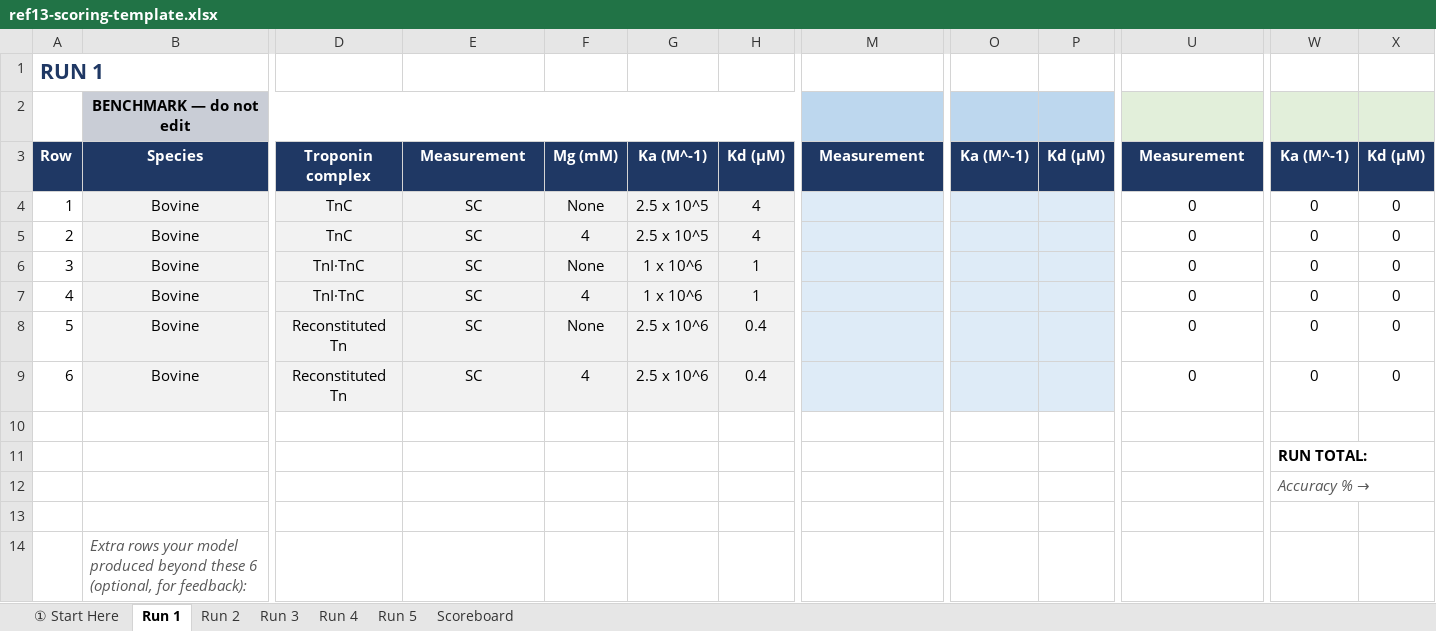
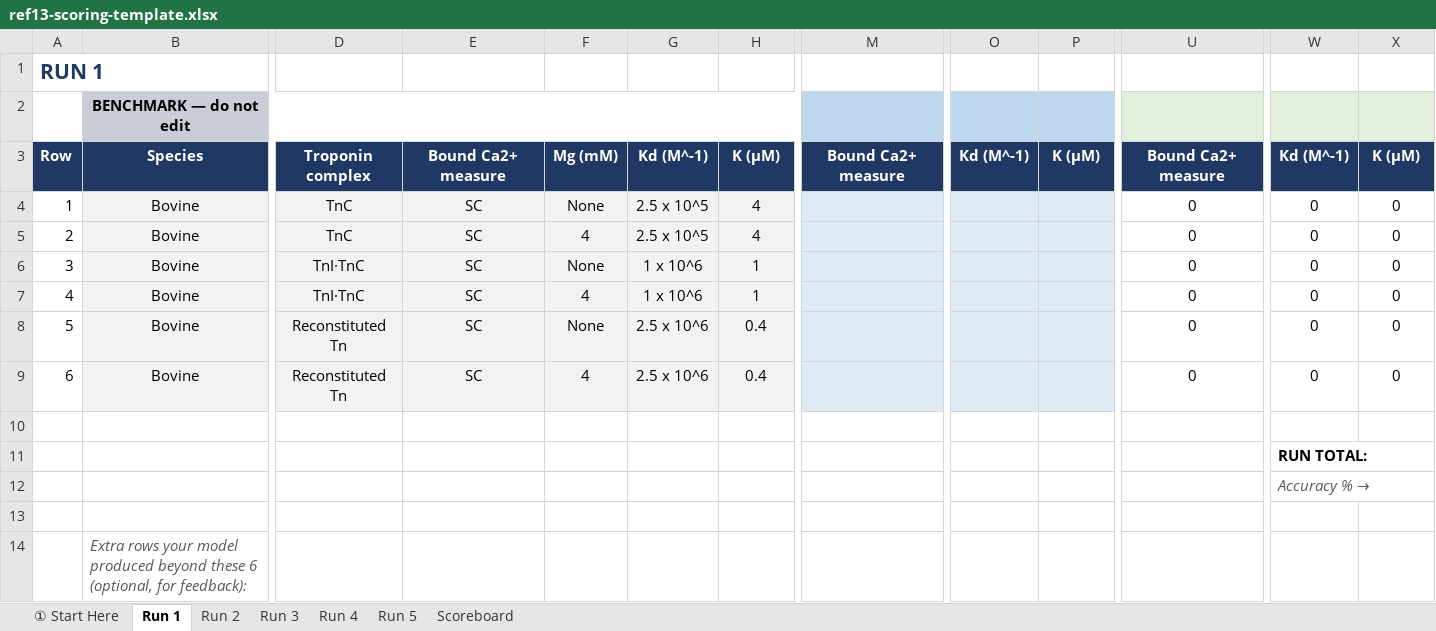
Before and after one commit to ValentinRoma26/romanov-2026-llm-extraction, an Excel workbook: tutorial/scoring/ref13-scoring-template.xlsx, sheet Run 1, drawn as a sheet; only a part is shown, gaps mark what is left out; values as stored, in another font and other column widths than the file's, no borders; the diff names each change by its address in the sheet, - before the commit and + after, or states it on an @@ line.

```diff
--- a/tutorial/scoring/ref13-scoring-template.xlsx (sheet Run 1)
+++ b/tutorial/scoring/ref13-scoring-template.xlsx (sheet Run 1)
-E3: Measurement
+E3: Bound Ca2+ measure
-G3: Ka (M^-1)
+G3: Kd (M^-1)
-H3: Kd (µM)
+H3: K (µM)
-M3: Measurement
+M3: Bound Ca2+ measure
-O3: Ka (M^-1)
+O3: Kd (M^-1)
-P3: Kd (µM)
+P3: K (µM)
-U3: Measurement
+U3: Bound Ca2+ measure
-W3: Ka (M^-1)
+W3: Kd (M^-1)
-X3: Kd (µM)
+X3: K (µM)
```
Also changed, not shown: sheet Run 2, sheet Run 3, sheet Run 4, sheet Run 5, sheet ① Start Here, hidden cells, tutorial/benchmark/ref13-ground-truth.xlsx, 6 other files.
